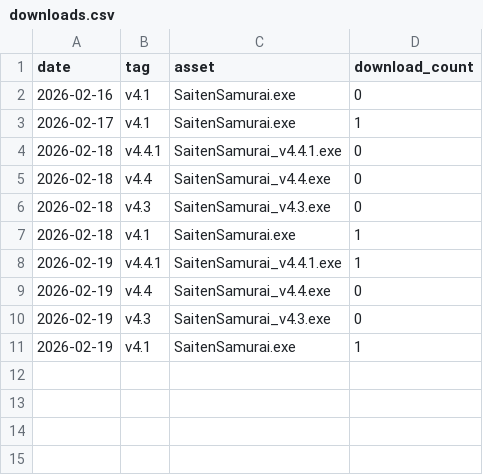
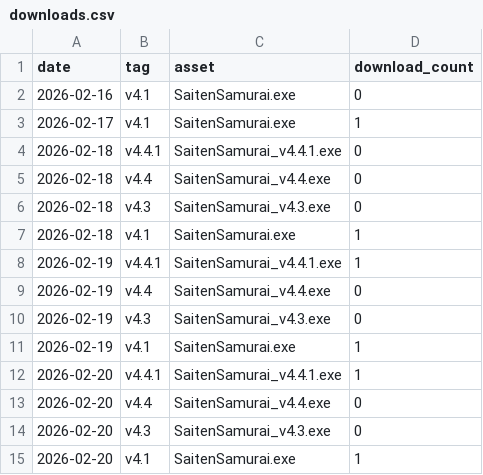
Before and after one commit to phys-ken/SaitenSamurai, a CSV file: .github/download_stats/downloads.csv, drawn as a sheet; the diff names each change by its address in the sheet, - before the commit and + after, or states it on an @@ line.

```diff
--- a/.github/download_stats/downloads.csv
+++ b/.github/download_stats/downloads.csv
+row 12: 2026-02-20 | v4.4.1 | SaitenSamurai_v4.4.1.exe | 1
+row 13: 2026-02-20 | v4.4 | SaitenSamurai_v4.4.exe | 0
+row 14: 2026-02-20 | v4.3 | SaitenSamurai_v4.3.exe | 0
+row 15: 2026-02-20 | v4.1 | SaitenSamurai.exe | 1
```
